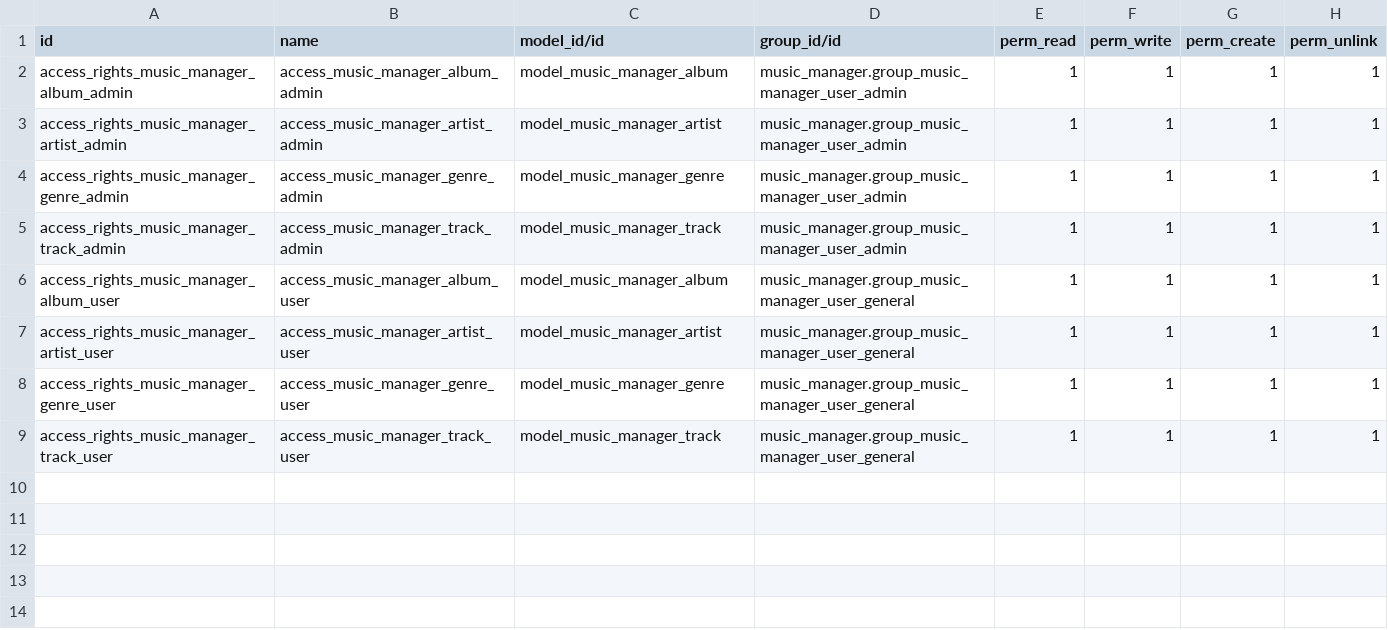
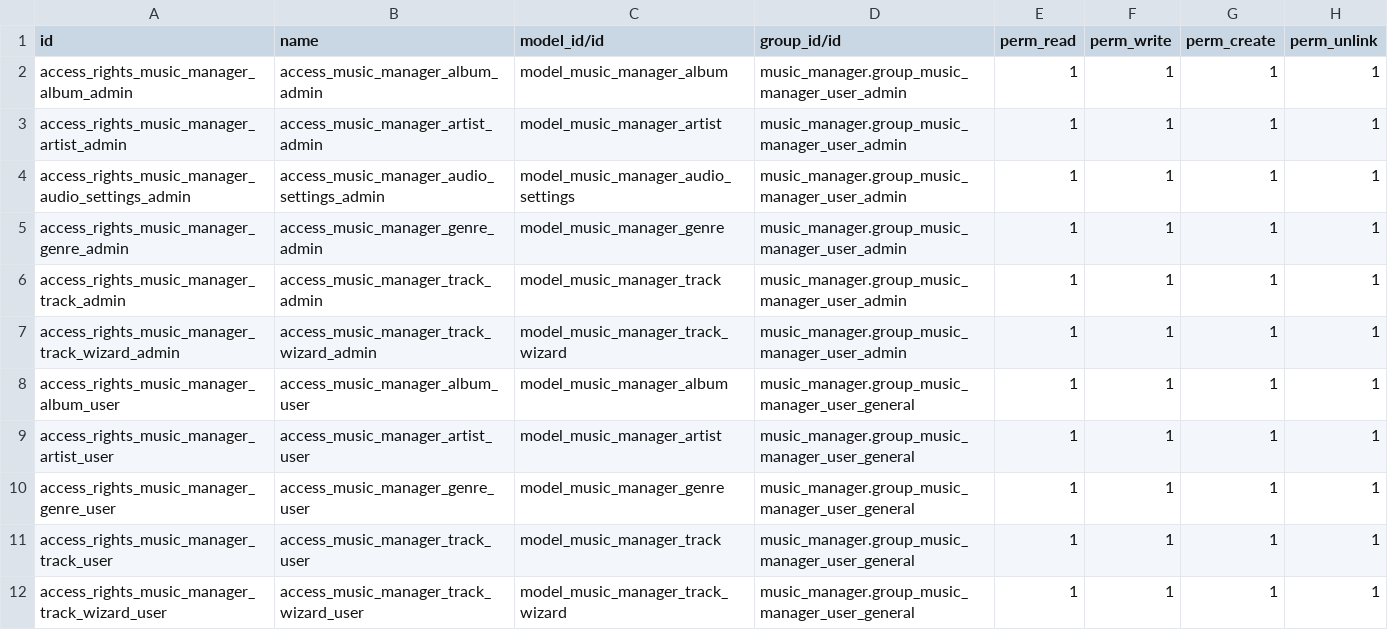
Before and after one commit to Ildiar25/NavidromeServer, a CSV file: addons/music_manager/security/ir.model.access.csv, drawn as a sheet.

Commit message:
[ADD] wizard: Added a Wizard to upload a music file.

```diff
--- a/addons/music_manager/security/ir.model.access.csv
+++ b/addons/music_manager/security/ir.model.access.csv
@@ -3,4 +3,6 @@ access_rights_music_manager_album_admin,access_music_manager_album_admin,model_m
 access_rights_music_manager_artist_admin,access_music_manager_artist_admin,model_music_manager_artist,music_manager.group_music_manager_user_admin,1,1,1,1
+access_rights_music_manager_audio_settings_admin,access_music_manager_audio_settings_admin,model_music_manager_audio_settings,music_manager.group_music_manager_user_admin,1,1,1,1
 access_rights_music_manager_genre_admin,access_music_manager_genre_admin,model_music_manager_genre,music_manager.group_music_manager_user_admin,1,1,1,1
 access_rights_music_manager_track_admin,access_music_manager_track_admin,model_music_manager_track,music_manager.group_music_manager_user_admin,1,1,1,1
+access_rights_music_manager_track_wizard_admin,access_music_manager_track_wizard_admin,model_music_manager_track_wizard,music_manager.group_music_manager_user_admin,1,1,1,1
 access_rights_music_manager_album_user,access_music_manager_album_user,model_music_manager_album,music_manager.group_music_manager_user_general,1,1,1,1
@@ -9 +11,2 @@ access_rights_music_manager_genre_user,access_music_manager_genre_user,model_mus
 access_rights_music_manager_track_user,access_music_manager_track_user,model_music_manager_track,music_manager.group_music_manager_user_general,1,1,1,1
+access_rights_music_manager_track_wizard_user,access_music_manager_track_wizard_user,model_music_manager_track_wizard,music_manager.group_music_manager_user_general,1,1,1,1
```
Also changed, not shown: 6 other files.
